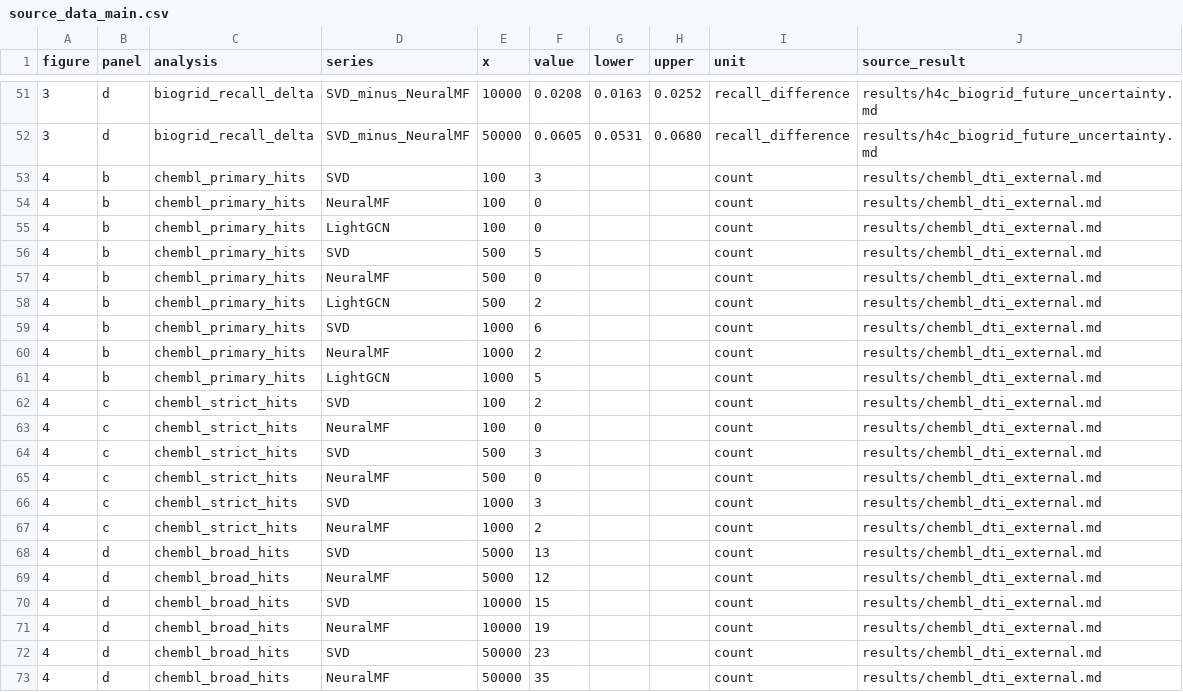
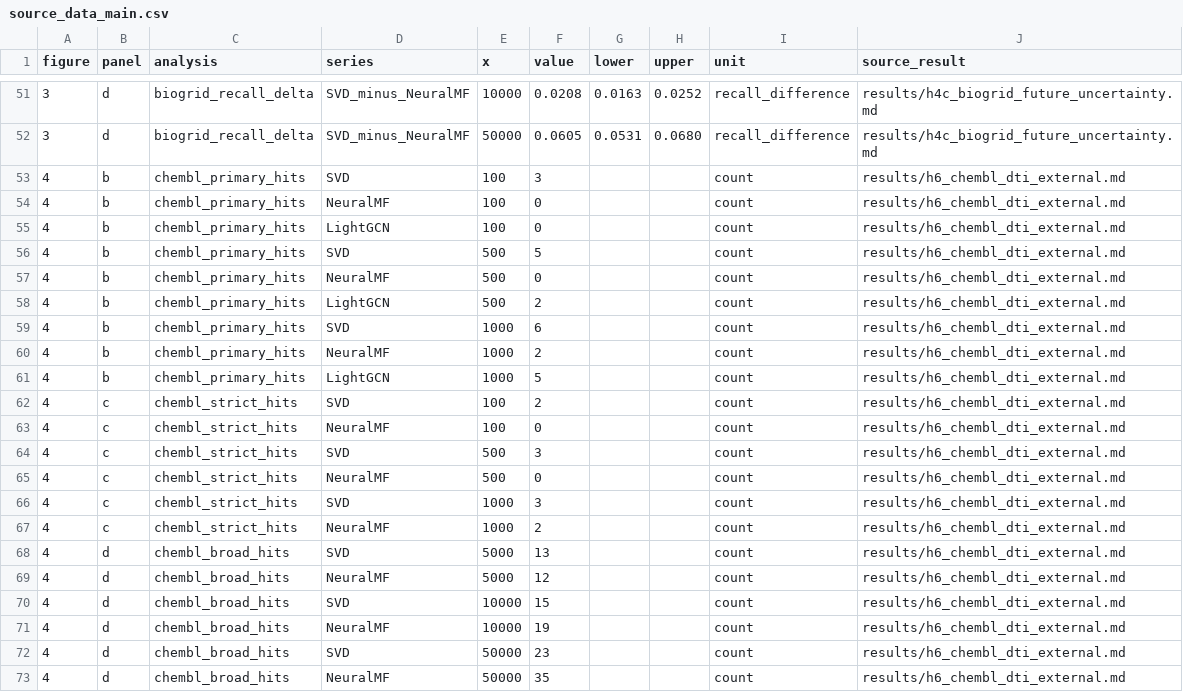
Before and after one commit to adeebnoor/BioBenchShift, a CSV file: figures/source_data_main.csv, drawn as a sheet; only a part is shown, gaps mark what is left out; the diff covers the shown part only.

Commit message:
Fix frozen source-data provenance paths

```diff
--- a/figures/source_data_main.csv
+++ b/figures/source_data_main.csv
@@ -52,22 +52,22 @@ figure,panel,analysis,series,x,value,lower,upper,unit,source_result
 3,d,biogrid_recall_delta,SVD_minus_NeuralMF,50000,0.0605,0.0531,0.0680,recall_difference,results/h4c_biogrid_future_uncertainty.md
-4,b,chembl_primary_hits,SVD,100,3,,,count,results/chembl_dti_external.md
-4,b,chembl_primary_hits,NeuralMF,100,0,,,count,results/chembl_dti_external.md
-4,b,chembl_primary_hits,LightGCN,100,0,,,count,results/chembl_dti_external.md
-4,b,chembl_primary_hits,SVD,500,5,,,count,results/chembl_dti_external.md
-4,b,chembl_primary_hits,NeuralMF,500,0,,,count,results/chembl_dti_external.md
-4,b,chembl_primary_hits,LightGCN,500,2,,,count,results/chembl_dti_external.md
-4,b,chembl_primary_hits,SVD,1000,6,,,count,results/chembl_dti_external.md
-4,b,chembl_primary_hits,NeuralMF,1000,2,,,count,results/chembl_dti_external.md
-4,b,chembl_primary_hits,LightGCN,1000,5,,,count,results/chembl_dti_external.md
-4,c,chembl_strict_hits,SVD,100,2,,,count,results/chembl_dti_external.md
-4,c,chembl_strict_hits,NeuralMF,100,0,,,count,results/chembl_dti_external.md
-4,c,chembl_strict_hits,SVD,500,3,,,count,results/chembl_dti_external.md
-4,c,chembl_strict_hits,NeuralMF,500,0,,,count,results/chembl_dti_external.md
-4,c,chembl_strict_hits,SVD,1000,3,,,count,results/chembl_dti_external.md
-4,c,chembl_strict_hits,NeuralMF,1000,2,,,count,results/chembl_dti_external.md
-4,d,chembl_broad_hits,SVD,5000,13,,,count,results/chembl_dti_external.md
-4,d,chembl_broad_hits,NeuralMF,5000,12,,,count,results/chembl_dti_external.md
-4,d,chembl_broad_hits,SVD,10000,15,,,count,results/chembl_dti_external.md
-4,d,chembl_broad_hits,NeuralMF,10000,19,,,count,results/chembl_dti_external.md
-4,d,chembl_broad_hits,SVD,50000,23,,,count,results/chembl_dti_external.md
-4,d,chembl_broad_hits,NeuralMF,50000,35,,,count,results/chembl_dti_external.md
+4,b,chembl_primary_hits,SVD,100,3,,,count,results/h6_chembl_dti_external.md
+4,b,chembl_primary_hits,NeuralMF,100,0,,,count,results/h6_chembl_dti_external.md
+4,b,chembl_primary_hits,LightGCN,100,0,,,count,results/h6_chembl_dti_external.md
+4,b,chembl_primary_hits,SVD,500,5,,,count,results/h6_chembl_dti_external.md
+4,b,chembl_primary_hits,NeuralMF,500,0,,,count,results/h6_chembl_dti_external.md
+4,b,chembl_primary_hits,LightGCN,500,2,,,count,results/h6_chembl_dti_external.md
+4,b,chembl_primary_hits,SVD,1000,6,,,count,results/h6_chembl_dti_external.md
+4,b,chembl_primary_hits,NeuralMF,1000,2,,,count,results/h6_chembl_dti_external.md
+4,b,chembl_primary_hits,LightGCN,1000,5,,,count,results/h6_chembl_dti_external.md
+4,c,chembl_strict_hits,SVD,100,2,,,count,results/h6_chembl_dti_external.md
+4,c,chembl_strict_hits,NeuralMF,100,0,,,count,results/h6_chembl_dti_external.md
+4,c,chembl_strict_hits,SVD,500,3,,,count,results/h6_chembl_dti_external.md
+4,c,chembl_strict_hits,NeuralMF,500,0,,,count,results/h6_chembl_dti_external.md
+4,c,chembl_strict_hits,SVD,1000,3,,,count,results/h6_chembl_dti_external.md
+4,c,chembl_strict_hits,NeuralMF,1000,2,,,count,results/h6_chembl_dti_external.md
+4,d,chembl_broad_hits,SVD,5000,13,,,count,results/h6_chembl_dti_external.md
+4,d,chembl_broad_hits,NeuralMF,5000,12,,,count,results/h6_chembl_dti_external.md
+4,d,chembl_broad_hits,SVD,10000,15,,,count,results/h6_chembl_dti_external.md
+4,d,chembl_broad_hits,NeuralMF,10000,19,,,count,results/h6_chembl_dti_external.md
+4,d,chembl_broad_hits,SVD,50000,23,,,count,results/h6_chembl_dti_external.md
+4,d,chembl_broad_hits,NeuralMF,50000,35,,,count,results/h6_chembl_dti_external.md
```
Also changed, not shown: 9 edited cells elsewhere in this file.
